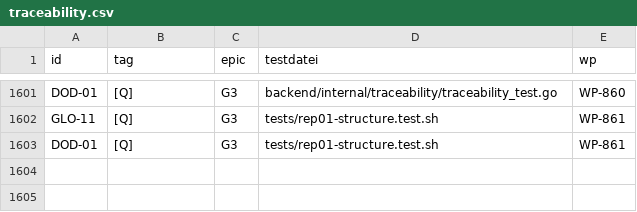
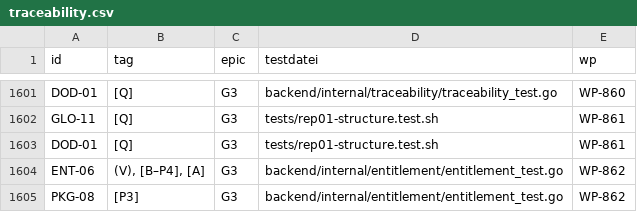
Before and after one commit to DataHub-Chiemgau/Reticora-CMDB, a CSV file: docs/traceability.csv, drawn as a sheet; only a part is shown, gaps mark what is left out; the diff names each change by its address in the sheet, - before the commit and + after, or states it on an @@ line.

```diff
--- a/docs/traceability.csv
+++ b/docs/traceability.csv
+row 1604: ENT-06 | (V), [B–P4], [A] | G3 | backend/internal/entitlement/entitlement_test.go | WP-862
+row 1605: PKG-08 | [P3] | G3 | backend/internal/entitlement/entitlement_test.go | WP-862
```
Also changed, not shown: 13 other files.
